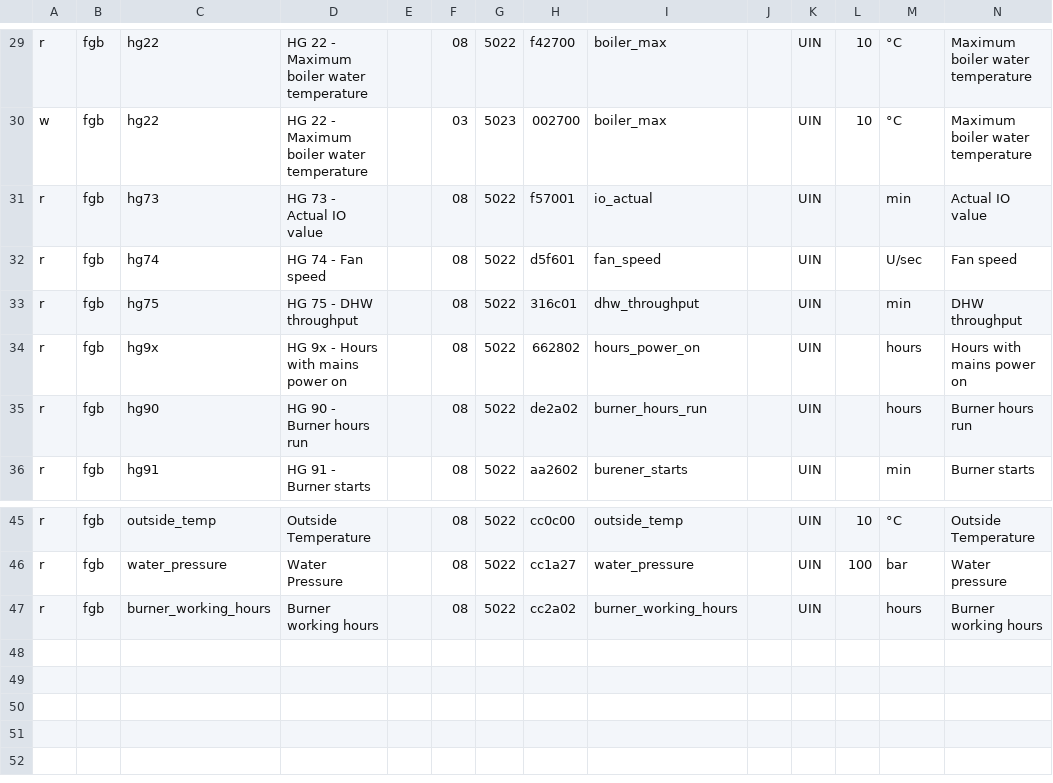
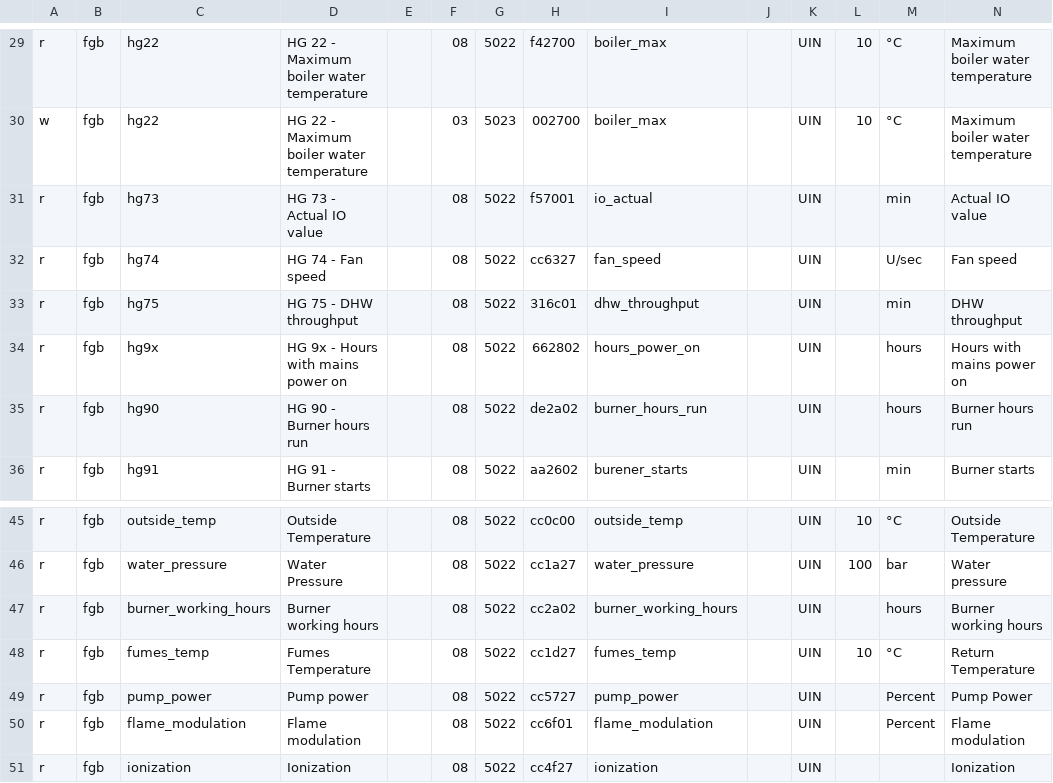
Before and after one commit to adamkrol93/ebusd-configuration, a CSV file: ebusd-2.1.x/en/wolf/08.csv, drawn as a sheet; only a part is shown, gaps mark what is left out; rows hold the shown columns only; the diff names each change by its address in the sheet, - before the commit and + after, or states it on an @@ line.

Commit message:
Add pump power, flame modulation, ionization, gas temperature

```diff
--- a/ebusd-2.1.x/en/wolf/08.csv
+++ b/ebusd-2.1.x/en/wolf/08.csv
-H32: d5f601
+H32: cc6327
+row 48: r | fgb | fumes_temp | Fumes Temperature |  | 08 | 5022 | cc1d27 | fumes_temp |  | UIN | 10 | °C | Return Temperature
+row 49: r | fgb | pump_power | Pump power |  | 08 | 5022 | cc5727 | pump_power |  | UIN |  | Percent | Pump Power
+row 50: r | fgb | flame_modulation | Flame modulation |  | 08 | 5022 | cc6f01 | flame_modulation |  | UIN |  | Percent | Flame modulation
+row 51: r | fgb | ionization | Ionization |  | 08 | 5022 | cc4f27 | ionization |  | UIN |  |  | Ionization
```
